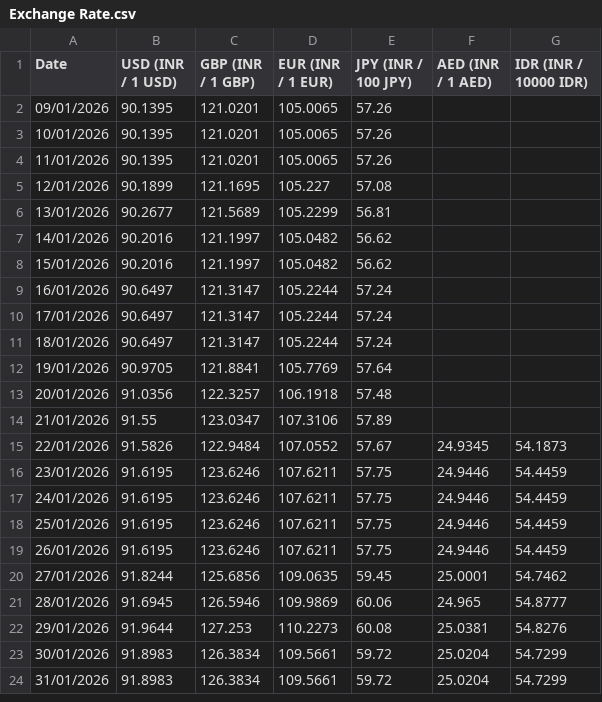
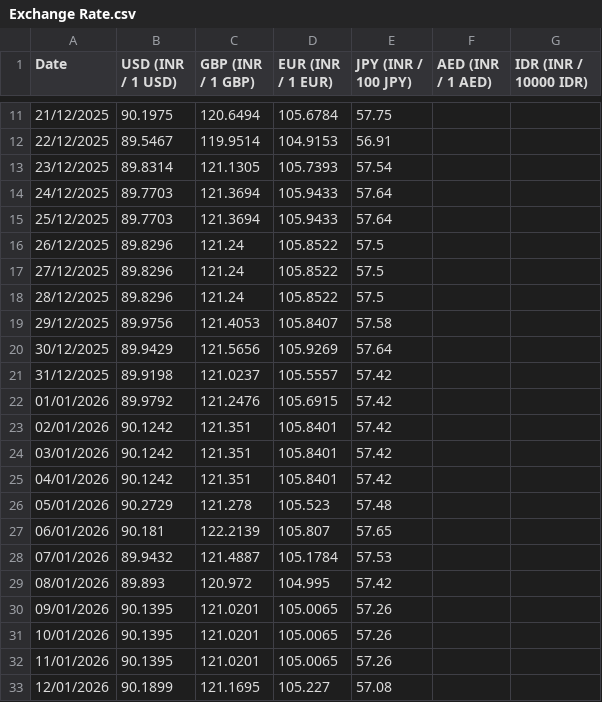
Before and after one commit to welReportsBI-0507/WiGMAN_Exchange_Rate, a CSV file: Exchange Rate.csv, drawn as a sheet; only a part is shown, gaps mark what is left out; the shorter side is filled out with more unchanged rows; the diff covers the shown part only; the diff names each change by its address in the sheet, - before the commit and + after, or states it on an @@ line.

Commit message:
Update Exchange Rate.csv

```diff
--- a/Exchange Rate.csv
+++ b/Exchange Rate.csv
+row 11: 21/12/2025 | 90.1975 | 120.6494 | 105.6784 | 57.75
+row 12: 22/12/2025 | 89.5467 | 119.9514 | 104.9153 | 56.91
+row 13: 23/12/2025 | 89.8314 | 121.1305 | 105.7393 | 57.54
+row 14: 24/12/2025 | 89.7703 | 121.3694 | 105.9433 | 57.64
+row 15: 25/12/2025 | 89.7703 | 121.3694 | 105.9433 | 57.64
+row 16: 26/12/2025 | 89.8296 | 121.24 | 105.8522 | 57.5
+row 17: 27/12/2025 | 89.8296 | 121.24 | 105.8522 | 57.5
+row 18: 28/12/2025 | 89.8296 | 121.24 | 105.8522 | 57.5
+row 19: 29/12/2025 | 89.9756 | 121.4053 | 105.8407 | 57.58
+row 20: 30/12/2025 | 89.9429 | 121.5656 | 105.9269 | 57.64
+row 21: 31/12/2025 | 89.9198 | 121.0237 | 105.5557 | 57.42
+row 22: 01/01/2026 | 89.9792 | 121.2476 | 105.6915 | 57.42
+row 23: 02/01/2026 | 90.1242 | 121.351 | 105.8401 | 57.42
+row 24: 03/01/2026 | 90.1242 | 121.351 | 105.8401 | 57.42
+row 25: 04/01/2026 | 90.1242 | 121.351 | 105.8401 | 57.42
+row 26: 05/01/2026 | 90.2729 | 121.278 | 105.523 | 57.48
+row 27: 06/01/2026 | 90.181 | 122.2139 | 105.807 | 57.65
+row 28: 07/01/2026 | 89.9432 | 121.4887 | 105.1784 | 57.53
+row 29: 08/01/2026 | 89.893 | 120.972 | 104.995 | 57.42
```
Also changed, not shown: 9 added rows elsewhere in this file.
